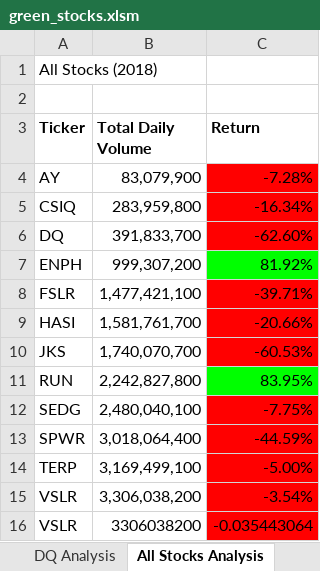
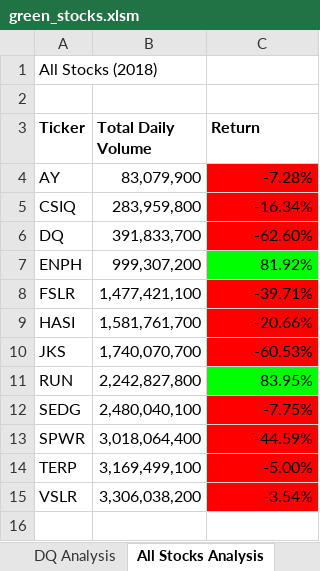
Before and after one commit to krzysieknaw/stock_analysis, an Excel workbook: green_stocks.xlsm, sheet All Stocks Analysis, drawn as a sheet; values as stored, in another font and other column widths than the file's, no borders; charts and pictures not drawn; the diff names each change by its address in the sheet, - before the commit and + after, or states it on an @@ line.

```diff
--- a/green_stocks.xlsm (sheet All Stocks Analysis)
+++ b/green_stocks.xlsm (sheet All Stocks Analysis)
-row 16: VSLR | 3306038200 | -0.035443064
```
Also changed, not shown: charts or pictures.
